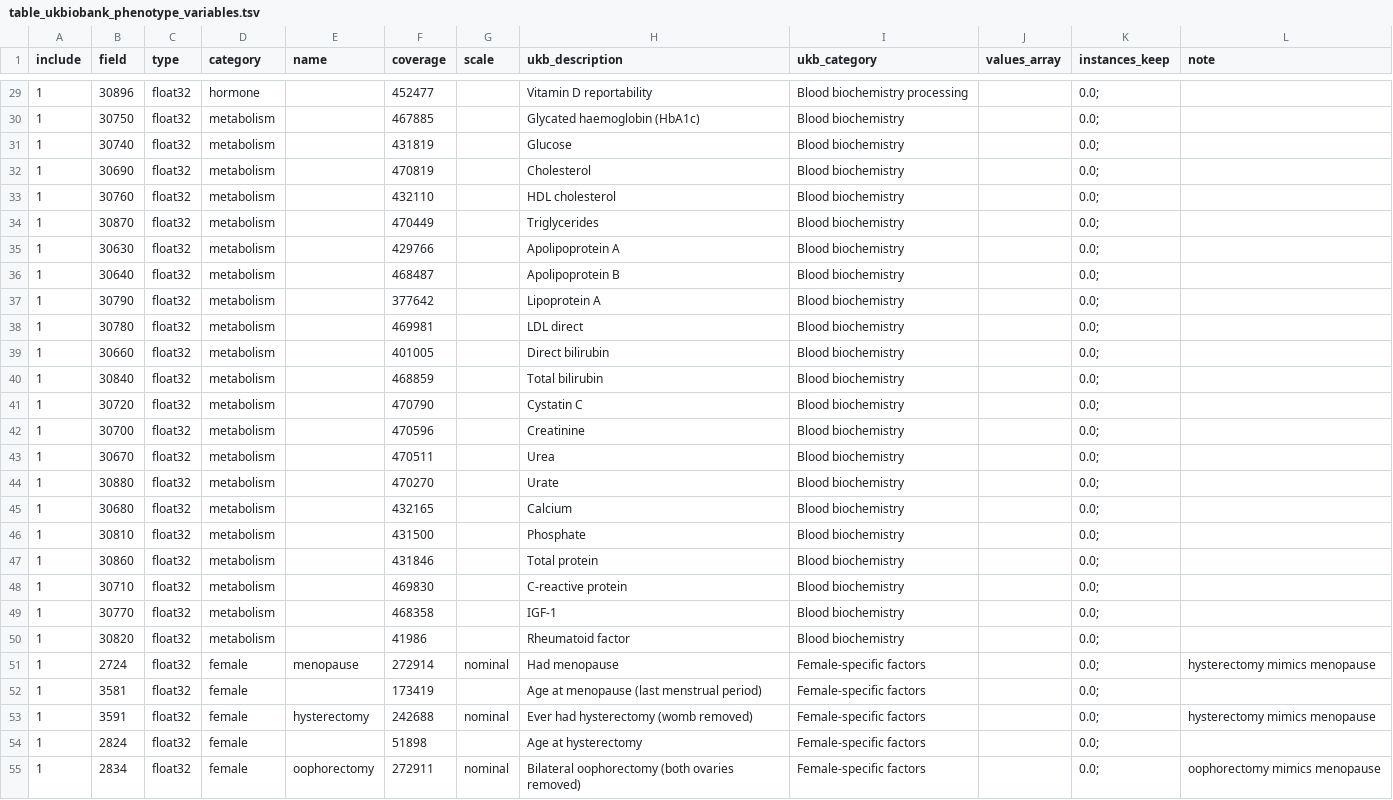
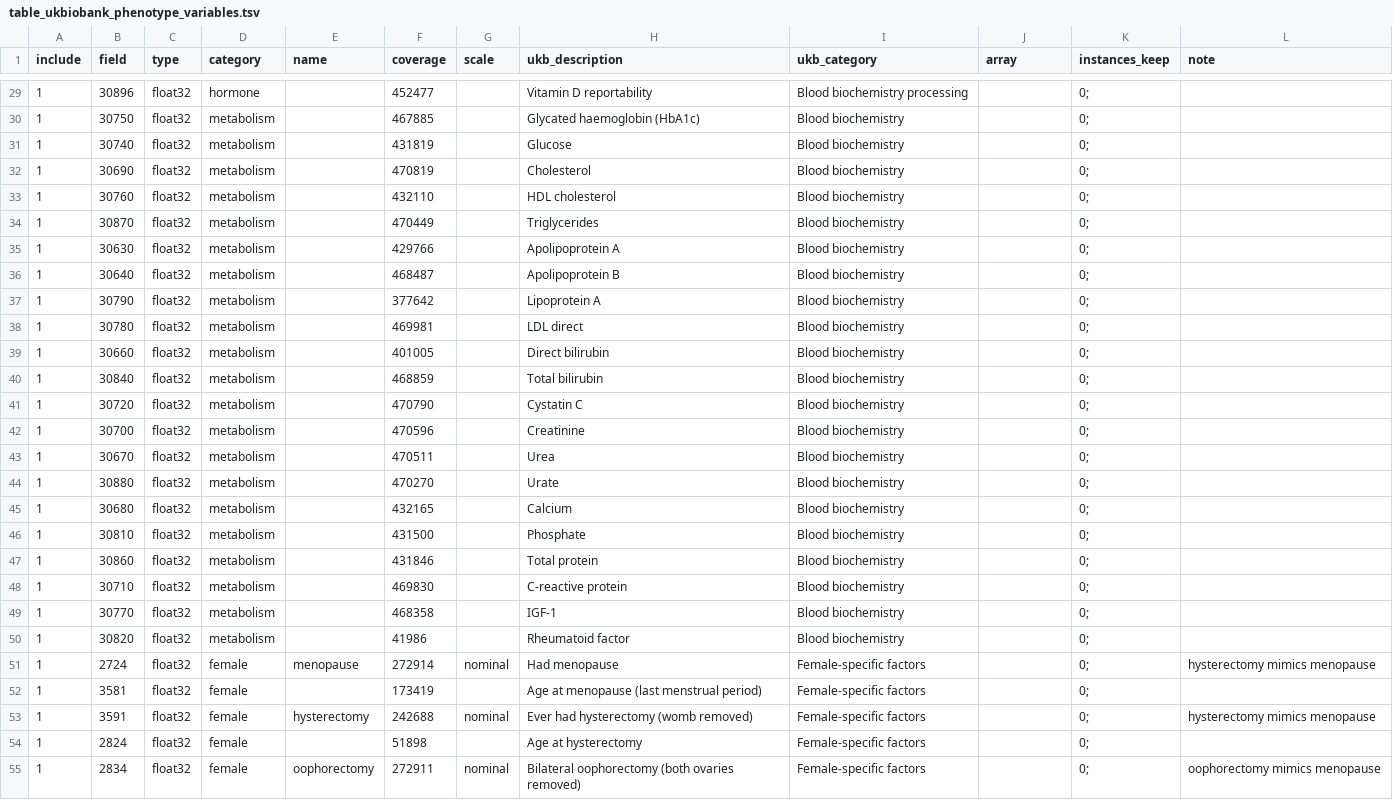
Before and after one commit to tcameronwaller/uk_biobank, a TSV file: parameters/table_ukbiobank_phenotype_variables.tsv, drawn as a sheet; only a part is shown, gaps mark what is left out; the diff covers the shown part only.

Commit message:
improve handling of data-field, instance, and array index in UK Biobank accession column names

```diff
--- a/parameters/table_ukbiobank_phenotype_variables.tsv
+++ b/parameters/table_ukbiobank_phenotype_variables.tsv
@@ -1 +1 @@
-include	field	type	category	name	coverage	scale	ukb_description	ukb_category	values_array	instances_keep	note
+include	field	type	category	name	coverage	scale	ukb_description	ukb_category	array	instances_keep	note
@@ -29,27 +29,27 @@ include	field	type	category	name	coverage	scale	ukb_description	ukb_category	val
-1	30896	float32	hormone		452477		Vitamin D reportability	Blood biochemistry processing		0.0;	
-1	30750	float32	metabolism		467885		Glycated haemoglobin (HbA1c)	Blood biochemistry		0.0;	
-1	30740	float32	metabolism		431819		Glucose	Blood biochemistry		0.0;	
-1	30690	float32	metabolism		470819		Cholesterol	Blood biochemistry		0.0;	
-1	30760	float32	metabolism		432110		HDL cholesterol	Blood biochemistry		0.0;	
-1	30870	float32	metabolism		470449		Triglycerides	Blood biochemistry		0.0;	
-1	30630	float32	metabolism		429766		Apolipoprotein A	Blood biochemistry		0.0;	
-1	30640	float32	metabolism		468487		Apolipoprotein B	Blood biochemistry		0.0;	
-1	30790	float32	metabolism		377642		Lipoprotein A	Blood biochemistry		0.0;	
-1	30780	float32	metabolism		469981		LDL direct	Blood biochemistry		0.0;	
-1	30660	float32	metabolism		401005		Direct bilirubin	Blood biochemistry		0.0;	
-1	30840	float32	metabolism		468859		Total bilirubin	Blood biochemistry		0.0;	
-1	30720	float32	metabolism		470790		Cystatin C	Blood biochemistry		0.0;	
-1	30700	float32	metabolism		470596		Creatinine	Blood biochemistry		0.0;	
-1	30670	float32	metabolism		470511		Urea	Blood biochemistry		0.0;	
-1	30880	float32	metabolism		470270		Urate	Blood biochemistry		0.0;	
-1	30680	float32	metabolism		432165		Calcium	Blood biochemistry		0.0;	
-1	30810	float32	metabolism		431500		Phosphate	Blood biochemistry		0.0;	
-1	30860	float32	metabolism		431846		Total protein	Blood biochemistry		0.0;	
-1	30710	float32	metabolism		469830		C-reactive protein	Blood biochemistry		0.0;	
-1	30770	float32	metabolism		468358		IGF-1	Blood biochemistry		0.0;	
-1	30820	float32	metabolism		41986		Rheumatoid factor	Blood biochemistry		0.0;	
-1	2724	float32	female	menopause	272914	nominal	Had menopause	Female-specific factors		0.0;	hysterectomy mimics menopause
-1	3581	float32	female		173419		Age at menopause (last menstrual period)	Female-specific factors		0.0;	
-1	3591	float32	female	hysterectomy	242688	nominal	Ever had hysterectomy (womb removed)	Female-specific factors		0.0;	hysterectomy mimics menopause
-1	2824	float32	female		51898		Age at hysterectomy	Female-specific factors		0.0;	
-1	2834	float32	female	oophorectomy	272911	nominal	Bilateral oophorectomy (both ovaries removed)	Female-specific factors		0.0;	oophorectomy mimics menopause
+1	30896	float32	hormone		452477		Vitamin D reportability	Blood biochemistry processing		0;	
+1	30750	float32	metabolism		467885		Glycated haemoglobin (HbA1c)	Blood biochemistry		0;	
+1	30740	float32	metabolism		431819		Glucose	Blood biochemistry		0;	
+1	30690	float32	metabolism		470819		Cholesterol	Blood biochemistry		0;	
+1	30760	float32	metabolism		432110		HDL cholesterol	Blood biochemistry		0;	
+1	30870	float32	metabolism		470449		Triglycerides	Blood biochemistry		0;	
+1	30630	float32	metabolism		429766		Apolipoprotein A	Blood biochemistry		0;	
+1	30640	float32	metabolism		468487		Apolipoprotein B	Blood biochemistry		0;	
+1	30790	float32	metabolism		377642		Lipoprotein A	Blood biochemistry		0;	
+1	30780	float32	metabolism		469981		LDL direct	Blood biochemistry		0;	
+1	30660	float32	metabolism		401005		Direct bilirubin	Blood biochemistry		0;	
+1	30840	float32	metabolism		468859		Total bilirubin	Blood biochemistry		0;	
+1	30720	float32	metabolism		470790		Cystatin C	Blood biochemistry		0;	
+1	30700	float32	metabolism		470596		Creatinine	Blood biochemistry		0;	
+1	30670	float32	metabolism		470511		Urea	Blood biochemistry		0;	
+1	30880	float32	metabolism		470270		Urate	Blood biochemistry		0;	
+1	30680	float32	metabolism		432165		Calcium	Blood biochemistry		0;	
+1	30810	float32	metabolism		431500		Phosphate	Blood biochemistry		0;	
+1	30860	float32	metabolism		431846		Total protein	Blood biochemistry		0;	
+1	30710	float32	metabolism		469830		C-reactive protein	Blood biochemistry		0;	
+1	30770	float32	metabolism		468358		IGF-1	Blood biochemistry		0;	
+1	30820	float32	metabolism		41986		Rheumatoid factor	Blood biochemistry		0;	
+1	2724	float32	female	menopause	272914	nominal	Had menopause	Female-specific factors		0;	hysterectomy mimics menopause
+1	3581	float32	female		173419		Age at menopause (last menstrual period)	Female-specific factors		0;	
+1	3591	float32	female	hysterectomy	242688	nominal	Ever had hysterectomy (womb removed)	Female-specific factors		0;	hysterectomy mimics menopause
+1	2824	float32	female		51898		Age at hysterectomy	Female-specific factors		0;	
+1	2834	float32	female	oophorectomy	272911	nominal	Bilateral oophorectomy (both ovaries removed)	Female-specific factors		0;	oophorectomy mimics menopause
```
Also changed, not shown: 79 edited cells elsewhere in this file, 3 other files.
